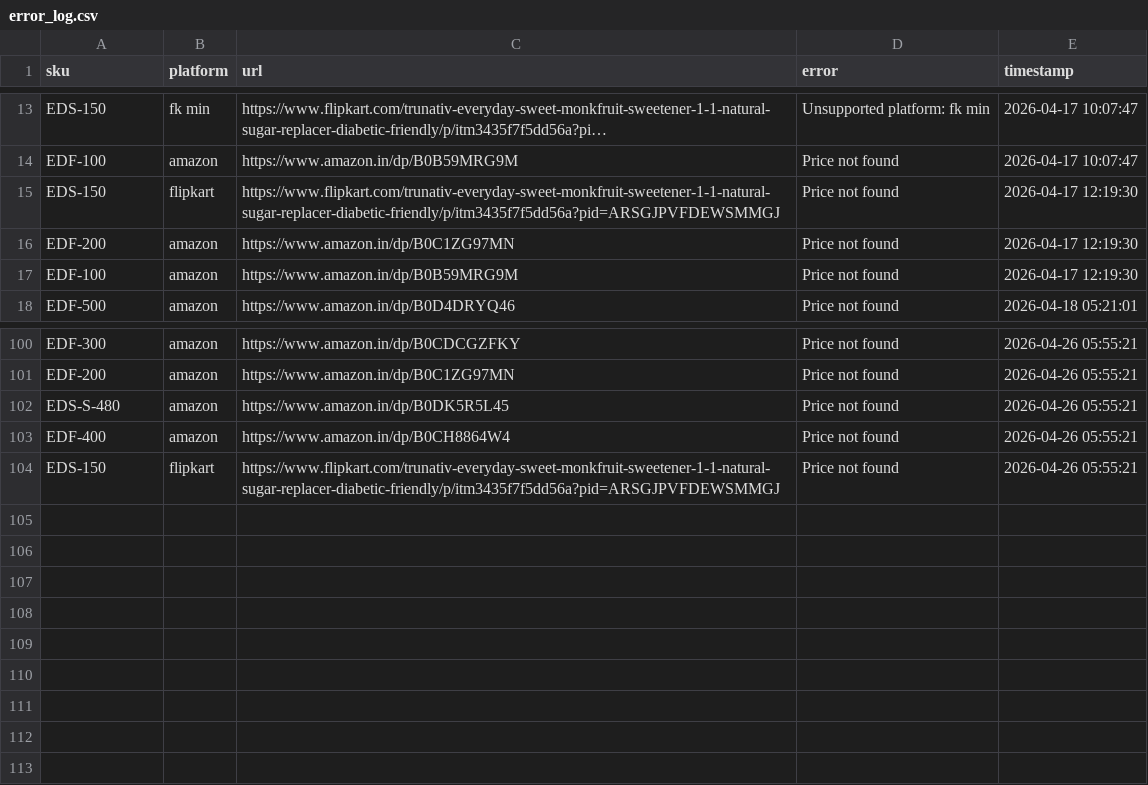
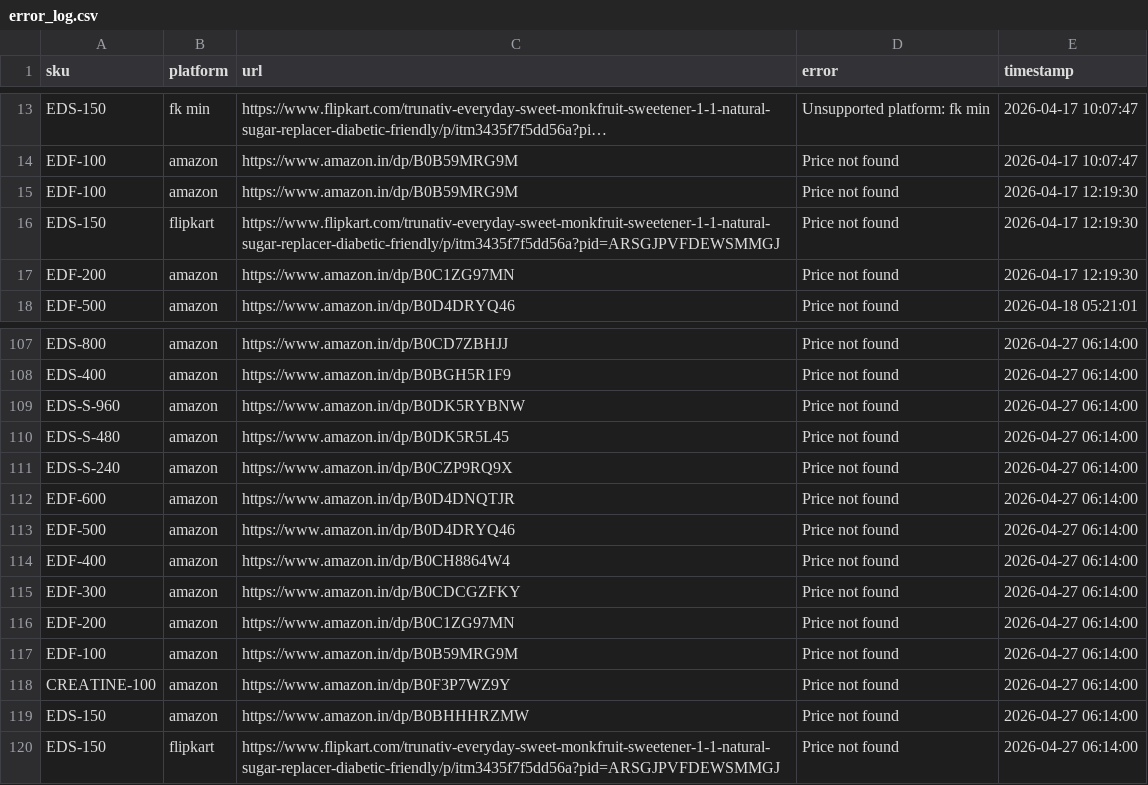
Before and after one commit to Shubham-Shigvan/price-tracker, a CSV file: error_log.csv, drawn as a sheet; only a part is shown, gaps mark what is left out; long unchanged cells end in …; addresses are those after the commit; the diff covers the shown part only; the diff names each change by its address in the sheet, - before the commit and + after, or states it on an @@ line.

```diff
--- a/error_log.csv
+++ b/error_log.csv
@@ row 17 moved to row 15: EDF-100 @@
-A107 (sku): EDF-300
+A107 (sku): EDS-800
-C107 (url): https://www.amazon.in/dp/B0CDCGZFKY
+C107 (url): https://www.amazon.in/dp/B0CD7ZBHJJ
-E107:E108 (timestamp): 2026-04-26 05:55:21
+E107:E108 (timestamp): 2026-04-27 06:14:00
-A108 (sku): EDF-200
+A108 (sku): EDS-400
-C108 (url): https://www.amazon.in/dp/B0C1ZG97MN
+C108 (url): https://www.amazon.in/dp/B0BGH5R1F9
+row 109: EDS-S-960 | amazon | https://www.amazon.in/dp/B0DK5RYBNW | Price not found | 2026-04-27 06:14:00
-E110 (timestamp): 2026-04-26 05:55:21
+E110 (timestamp): 2026-04-27 06:14:00
+row 111: EDS-S-240 | amazon | https://www.amazon.in/dp/B0CZP9RQ9X | Price not found | 2026-04-27 06:14:00
+row 112: EDF-600 | amazon | https://www.amazon.in/dp/B0D4DNQTJR | Price not found | 2026-04-27 06:14:00
+row 113: EDF-500 | amazon | https://www.amazon.in/dp/B0D4DRYQ46 | Price not found | 2026-04-27 06:14:00
-E114 (timestamp): 2026-04-26 05:55:21
+E114 (timestamp): 2026-04-27 06:14:00
+row 115: EDF-300 | amazon | https://www.amazon.in/dp/B0CDCGZFKY | Price not found | 2026-04-27 06:14:00
+row 116: EDF-200 | amazon | https://www.amazon.in/dp/B0C1ZG97MN | Price not found | 2026-04-27 06:14:00
+row 117: EDF-100 | amazon | https://www.amazon.in/dp/B0B59MRG9M | Price not found | 2026-04-27 06:14:00
+row 118: CREATINE-100 | amazon | https://www.amazon.in/dp/B0F3P7WZ9Y | Price not found | 2026-04-27 06:14:00
+row 119: EDS-150 | amazon | https://www.amazon.in/dp/B0BHHHRZMW | Price not found | 2026-04-27 06:14:00
-E120 (timestamp): 2026-04-26 05:55:21
+E120 (timestamp): 2026-04-27 06:14:00
```
Also changed, not shown: 7 added rows and 56 moved rows elsewhere in this file, latest_prices.csv, price_history.csv.
